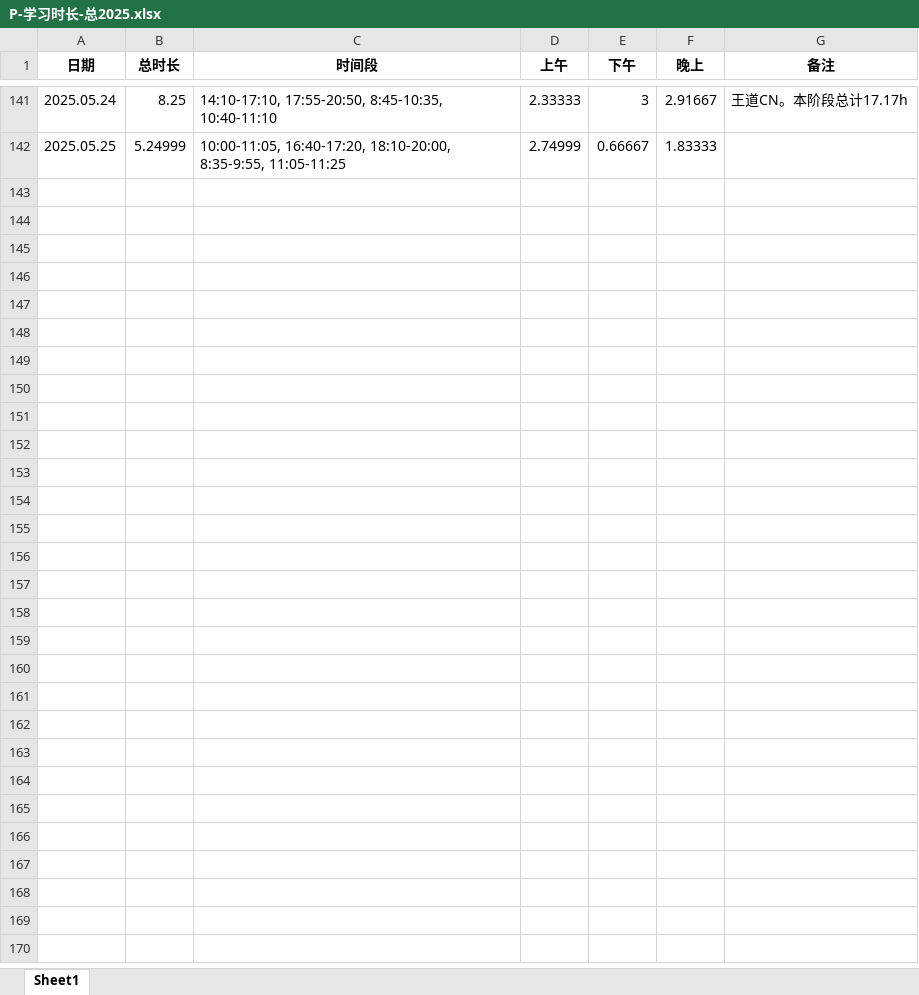
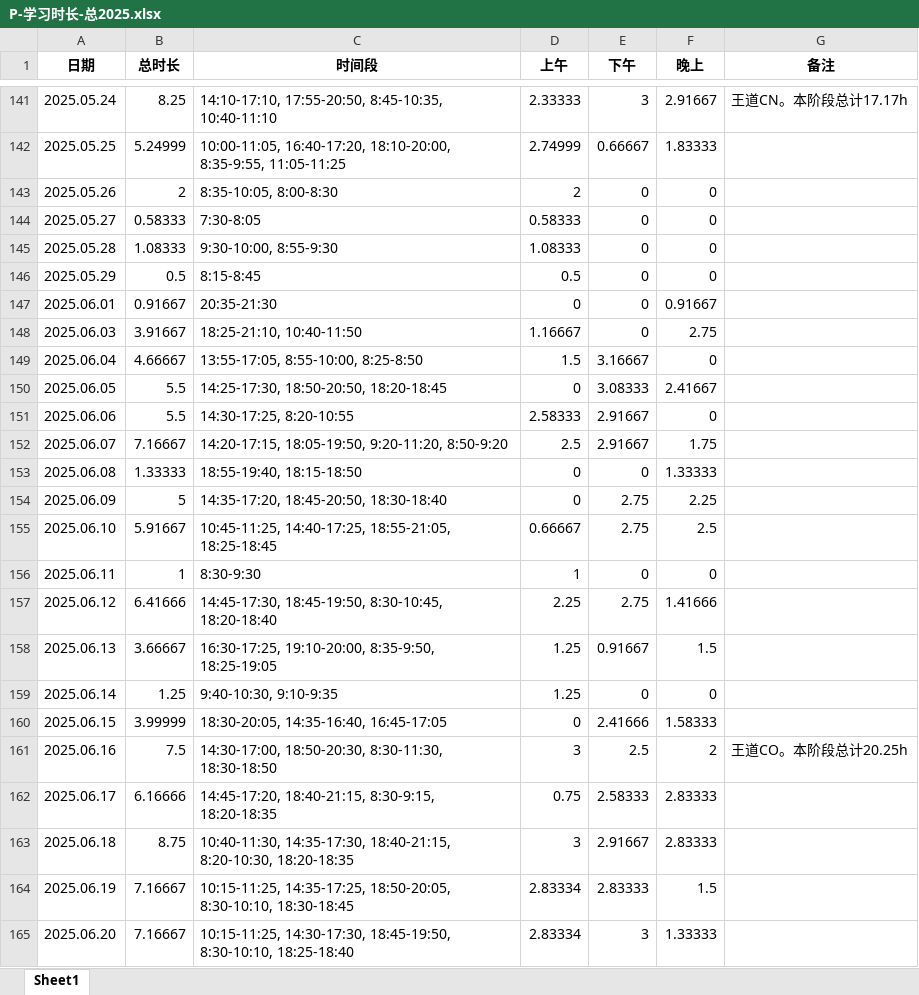
Before and after one commit to virtualxiaoman/kaoyan, an Excel workbook: data/xlsx/P-学习时长-总2025.xlsx, sheet Sheet1, drawn as a sheet; only a part is shown, gaps mark what is left out; values as stored, in another font and other column widths than the file's, no borders; the diff covers the shown part only; the diff names each change by its address in the sheet, - before the commit and + after, or states it on an @@ line.

```diff
--- a/data/xlsx/P-学习时长-总2025.xlsx (sheet Sheet1)
+++ b/data/xlsx/P-学习时长-总2025.xlsx (sheet Sheet1)
+row 143: 2025.05.26 | 2 | 8:35-10:05, 8:00-8:30 | 2 | 0 | 0
+row 144: 2025.05.27 | 0.58333 | 7:30-8:05 | 0.58333 | 0 | 0
+row 145: 2025.05.28 | 1.08333 | 9:30-10:00, 8:55-9:30 | 1.08333 | 0 | 0
+row 146: 2025.05.29 | 0.5 | 8:15-8:45 | 0.5 | 0 | 0
+row 147: 2025.06.01 | 0.91667 | 20:35-21:30 | 0 | 0 | 0.91667
+row 148: 2025.06.03 | 3.91667 | 18:25-21:10, 10:40-11:50 | 1.16667 | 0 | 2.75
+row 149: 2025.06.04 | 4.66667 | 13:55-17:05, 8:55-10:00, 8:25-8:50 | 1.5 | 3.16667 | 0
+row 150: 2025.06.05 | 5.5 | 14:25-17:30, 18:50-20:50, 18:20-18:45 | 0 | 3.08333 | 2.41667
+row 151: 2025.06.06 | 5.5 | 14:30-17:25, 8:20-10:55 | 2.58333 | 2.91667 | 0
+row 152: 2025.06.07 | 7.16667 | 14:20-17:15, 18:05-19:50, 9:20-11:20, 8:50-9:20 | 2.5 | 2.91667 | 1.75
+row 153: 2025.06.08 | 1.33333 | 18:55-19:40, 18:15-18:50 | 0 | 0 | 1.33333
+row 154: 2025.06.09 | 5 | 14:35-17:20, 18:45-20:50, 18:30-18:40 | 0 | 2.75 | 2.25
+row 155: 2025.06.10 | 5.91667 | 10:45-11:25, 14:40-17:25, 18:55-21:05, 18:25-18:45 | 0.66667 | 2.75 | 2.5
+row 156: 2025.06.11 | 1 | 8:30-9:30 | 1 | 0 | 0
+row 157: 2025.06.12 | 6.41666 | 14:45-17:30, 18:45-19:50, 8:30-10:45, 18:20-18:40 | 2.25 | 2.75 | 1.41666
+row 158: 2025.06.13 | 3.66667 | 16:30-17:25, 19:10-20:00, 8:35-9:50, 18:25-19:05 | 1.25 | 0.91667 | 1.5
+row 159: 2025.06.14 | 1.25 | 9:40-10:30, 9:10-9:35 | 1.25 | 0 | 0
+row 160: 2025.06.15 | 3.99999 | 18:30-20:05, 14:35-16:40, 16:45-17:05 | 0 | 2.41666 | 1.58333
+row 161: 2025.06.16 | 7.5 | 14:30-17:00, 18:50-20:30, 8:30-11:30, 18:30-18:50 | 3 | 2.5 | 2 | 王道CO。本阶段总计20.25h
+row 162: 2025.06.17 | 6.16666 | 14:45-17:20, 18:40-21:15, 8:30-9:15, 18:20-18:35 | 0.75 | 2.58333 | 2.83333
+row 163: 2025.06.18 | 8.75 | 10:40-11:30, 14:35-17:30, 18:40-21:15, 8:20-10:30, 18:20-18:35 | 3 | 2.91667 | 2.83333
+row 164: 2025.06.19 | 7.16667 | 10:15-11:25, 14:35-17:25, 18:50-20:05, 8:30-10:10, 18:30-18:45 | 2.83334 | 2.83333 | 1.5
+row 165: 2025.06.20 | 7.16667 | 10:15-11:25, 14:30-17:30, 18:45-19:50, 8:30-10:10, 18:25-18:40 | 2.83334 | 3 | 1.33333
```
Also changed, not shown: 4 edited cells elsewhere in this sheet, data/xlsx/P-学习时长-cs2025.xlsx, data/xlsx/P-学习时长-数学2025.xlsx, 51 other files.
